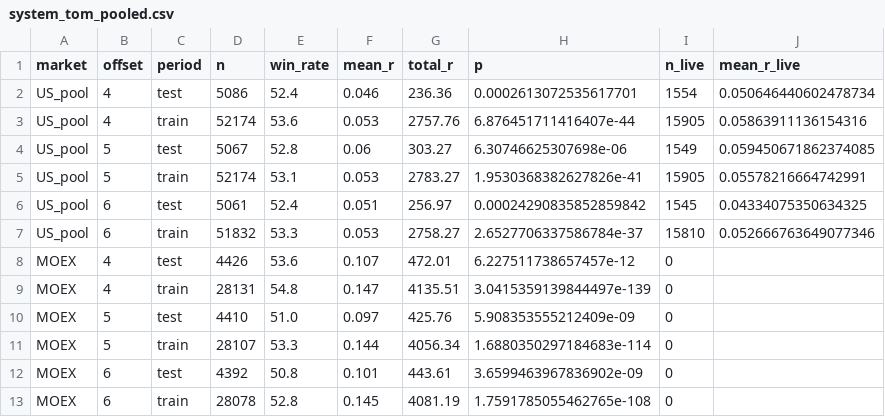
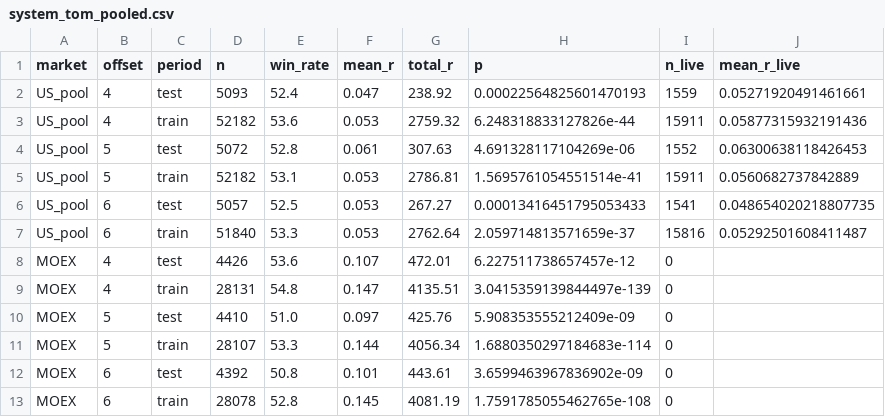
Before and after one commit to SmokeBellow/invest-tech, a CSV file: results/system_tom_pooled.csv, drawn as a sheet.

```diff
--- a/results/system_tom_pooled.csv
+++ b/results/system_tom_pooled.csv
@@ -1,8 +1,8 @@
 market,offset,period,n,win_rate,mean_r,total_r,p,n_live,mean_r_live
-US_pool,4,test,5086,52.4,0.046,236.36,0.0002613072535617701,1554,0.050646440602478734
-US_pool,4,train,52174,53.6,0.053,2757.76,6.876451711416407e-44,15905,0.05863911136154316
-US_pool,5,test,5067,52.8,0.06,303.27,6.30746625307698e-06,1549,0.059450671862374085
-US_pool,5,train,52174,53.1,0.053,2783.27,1.9530368382627826e-41,15905,0.05578216664742991
-US_pool,6,test,5061,52.4,0.051,256.97,0.00024290835852859842,1545,0.04334075350634325
-US_pool,6,train,51832,53.3,0.053,2758.27,2.6527706337586784e-37,15810,0.052666763649077346
+US_pool,4,test,5093,52.4,0.047,238.92,0.00022564825601470193,1559,0.05271920491461661
+US_pool,4,train,52182,53.6,0.053,2759.32,6.248318833127826e-44,15911,0.05877315932191436
+US_pool,5,test,5072,52.8,0.061,307.63,4.691328117104269e-06,1552,0.06300638118426453
+US_pool,5,train,52182,53.1,0.053,2786.81,1.5695761054551514e-41,15911,0.0560682737842889
+US_pool,6,test,5057,52.5,0.053,267.27,0.00013416451795053433,1541,0.048654020218807735
+US_pool,6,train,51840,53.3,0.053,2762.64,2.059714813571659e-37,15816,0.05292501608411487
 MOEX,4,test,4426,53.6,0.107,472.01,6.227511738657457e-12,0,
```
